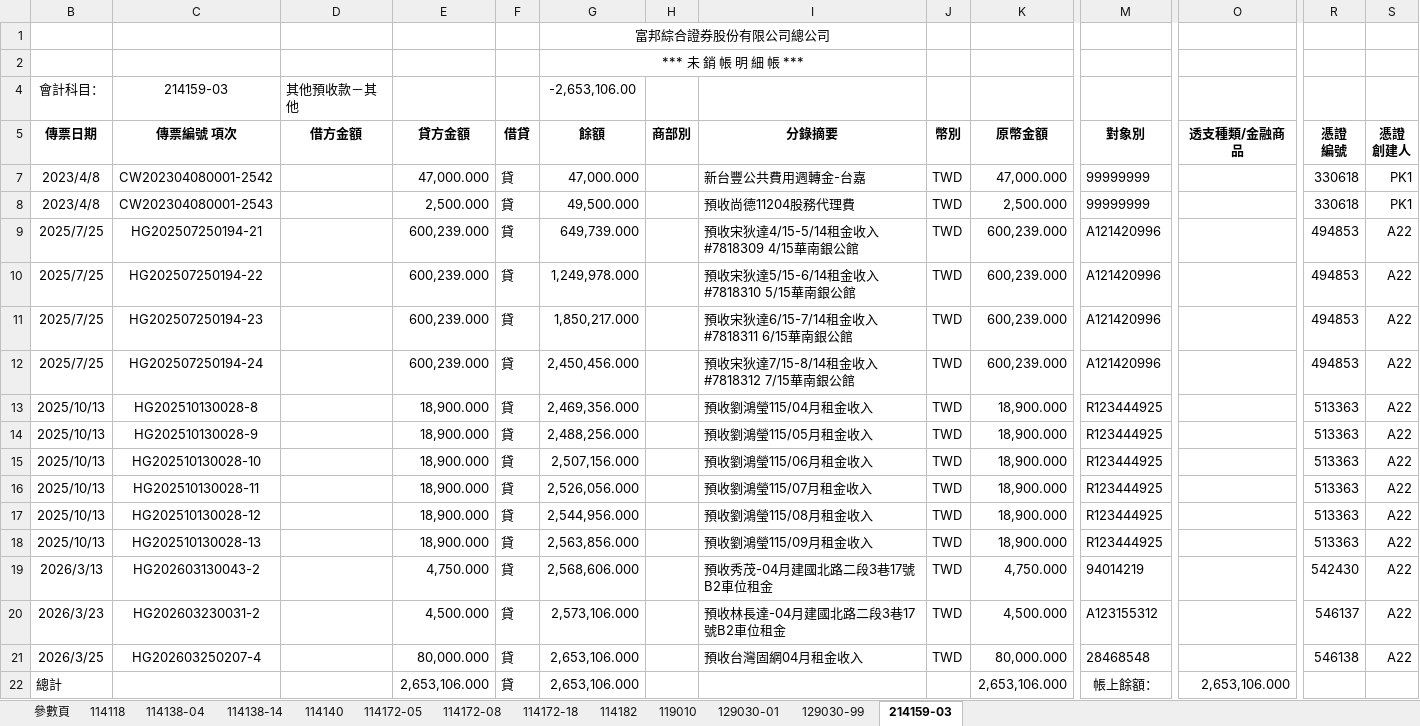
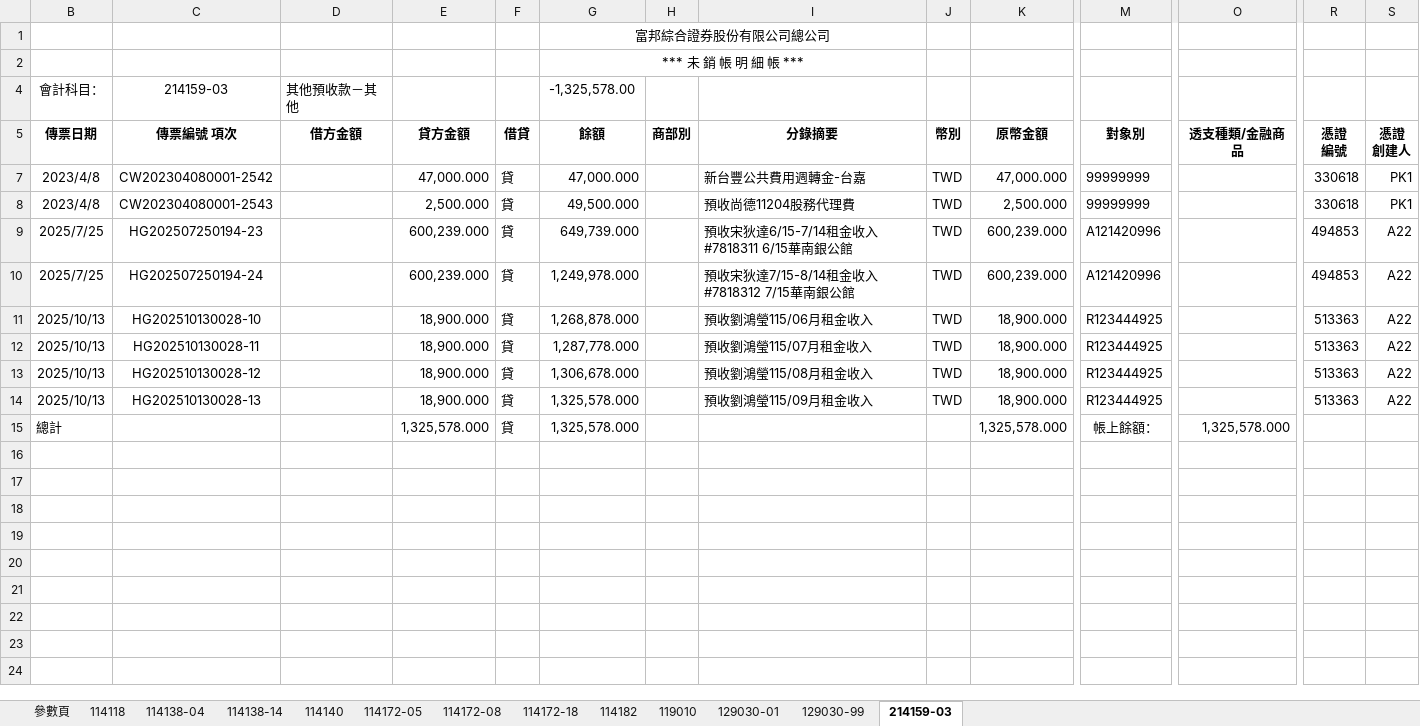
Before and after one commit to iatinleong/freedom-world, an Excel workbook: 未銷帳明細表_.xlsm, sheet 214159-03, drawn as a sheet; only a part is shown, gaps mark what is left out; values as stored, in another font and other column widths than the file's, no borders; removed rows and columns are numbered as before the commit, all else as after; rows hold the shown columns only; the diff names each change by its address in the sheet, - before the commit and + after, or states it on an @@ line.

```diff
--- a/未銷帳明細表_.xlsm (sheet 214159-03)
+++ b/未銷帳明細表_.xlsm (sheet 214159-03)
-G4 (餘額): -2,653,106.00
+G4 (餘額): -1,325,578.00
-row 9: 2025/7/25 | HG202507250194-21 |  | 600,239.000 | 貸 | 649,739.000 |  | 預收宋狄達4/15-5/14租金收入#7818309 4/15華南銀公館 | TWD | 600,239.000 | A121420996 |  | 494853 | A22
-row 10: 2025/7/25 | HG202507250194-22 |  | 600,239.000 | 貸 | 1,249,978.000 |  | 預收宋狄達5/15-6/14租金收入#7818310 5/15華南銀公館 | TWD | 600,239.000 | A121420996 |  | 494853 | A22
-G9 (餘額): 1,850,217.000
+G9 (餘額): 649,739.000
-G10 (餘額): 2,450,456.000
+G10 (餘額): 1,249,978.000
-row 13: 2025/10/13 | HG202510130028-8 |  | 18,900.000 | 貸 | 2,469,356.000 |  | 預收劉鴻瑩115/04月租金收入 | TWD | 18,900.000 | R123444925 |  | 513363 | A22
-row 14: 2025/10/13 | HG202510130028-9 |  | 18,900.000 | 貸 | 2,488,256.000 |  | 預收劉鴻瑩115/05月租金收入 | TWD | 18,900.000 | R123444925 |  | 513363 | A22
-G11 (餘額): 2,507,156.000
+G11 (餘額): 1,268,878.000
-G12 (餘額): 2,526,056.000
+G12 (餘額): 1,287,778.000
-G13 (餘額): 2,544,956.000
+G13 (餘額): 1,306,678.000
-G14 (餘額): 2,563,856.000
+G14 (餘額): 1,325,578.000
-row 19: 2026/3/13 | HG202603130043-2 |  | 4,750.000 | 貸 | 2,568,606.000 |  | 預收秀茂-04月建國北路二段3巷17號B2車位租金 | TWD | 4,750.000 | 94014219 |  | 542430 | A22
-row 20: 2026/3/23 | HG202603230031-2 |  | 4,500.000 | 貸 | 2,573,106.000 |  | 預收林長達-04月建國北路二段3巷17號B2車位租金 | TWD | 4,500.000 | A123155312 |  | 546137 | A22
-row 21: 2026/3/25 | HG202603250207-4 |  | 80,000.000 | 貸 | 2,653,106.000 |  | 預收台灣固網04月租金收入 | TWD | 80,000.000 | 28468548 |  | 546138 | A22
-E15 (貸方金額): 2,653,106.000
+E15 (貸方金額): 1,325,578.000
-G15 (餘額): 2,653,106.000
+G15 (餘額): 1,325,578.000
-K15 (原幣金額): 2,653,106.000
+K15 (原幣金額): 1,325,578.000
-O15 (透支種類/金融商品): 2,653,106.000
+O15 (透支種類/金融商品): 1,325,578.000
```
Also changed, not shown: sheet 114138-04, sheet 114172-08, sheet 129030-99, sheet 119010, sheet 114182, sheet 114140, 5 more sheets, formulas that keep their value, hidden cells, 2 other files.
